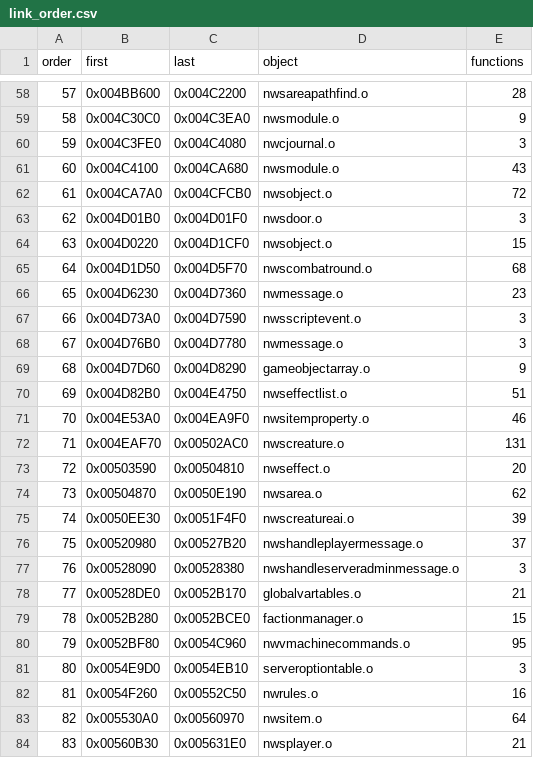
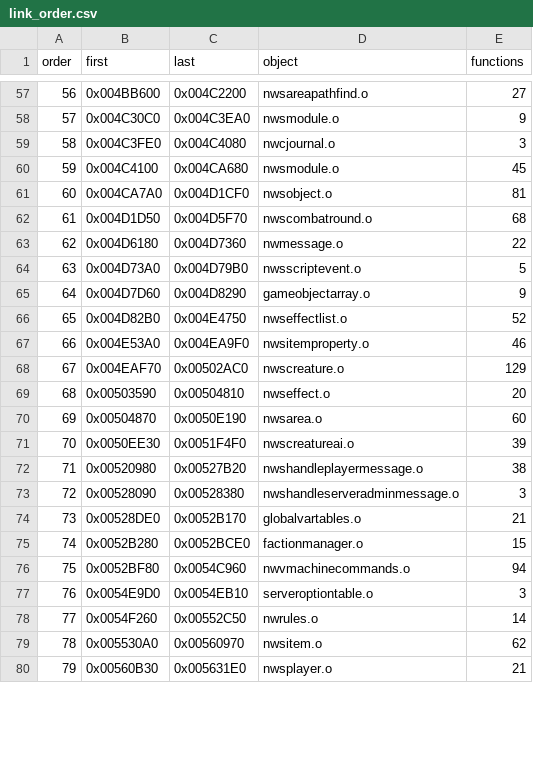
Before and after one commit to mattlgroff/swkotor1-reconstruction, a CSV file: matching/link_order.csv, drawn as a sheet; only a part is shown, gaps mark what is left out; removed rows and columns are numbered as before the commit, all else as after; the diff covers the shown part only; the diff names each change by its address in the sheet, - before the commit and + after, or states it on an @@ line.

```diff
--- a/matching/link_order.csv
+++ b/matching/link_order.csv
@@ column A (order) renumbered from row 5 down @@
-E57 (functions): 28
+E57 (functions): 27
-E60 (functions): 43
+E60 (functions): 45
-C61 (last): 0x004CFCB0
+C61 (last): 0x004D1CF0
-E61 (functions): 72
+E61 (functions): 81
-row 63: 62 | 0x004D01B0 | 0x004D01F0 | nwsdoor.o | 3
-row 64: 63 | 0x004D0220 | 0x004D1CF0 | nwsobject.o | 15
-B63 (first): 0x004D6230
+B63 (first): 0x004D6180
-E63 (functions): 23
+E63 (functions): 22
-C64 (last): 0x004D7590
+C64 (last): 0x004D79B0
-E64 (functions): 3
+E64 (functions): 5
-row 68: 67 | 0x004D76B0 | 0x004D7780 | nwmessage.o | 3
-E66 (functions): 51
+E66 (functions): 52
-E68 (functions): 131
+E68 (functions): 129
-E70 (functions): 62
+E70 (functions): 60
-E72 (functions): 37
+E72 (functions): 38
-E76 (functions): 95
+E76 (functions): 94
-E78 (functions): 16
+E78 (functions): 14
-E79 (functions): 64
+E79 (functions): 62
```
Also changed, not shown: 3 added rows, 5 removed rows and 98 edited cells elsewhere in this file, 7 other files.
